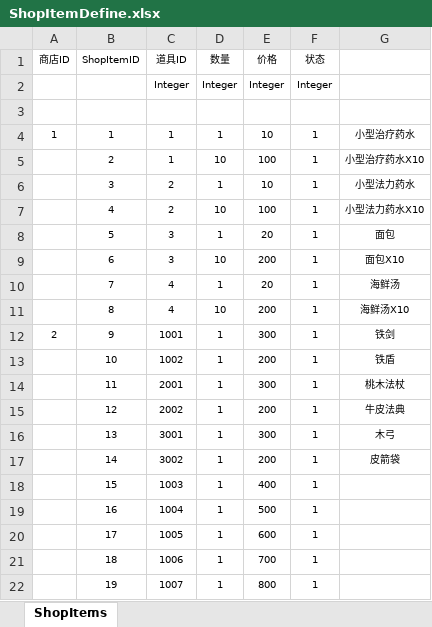
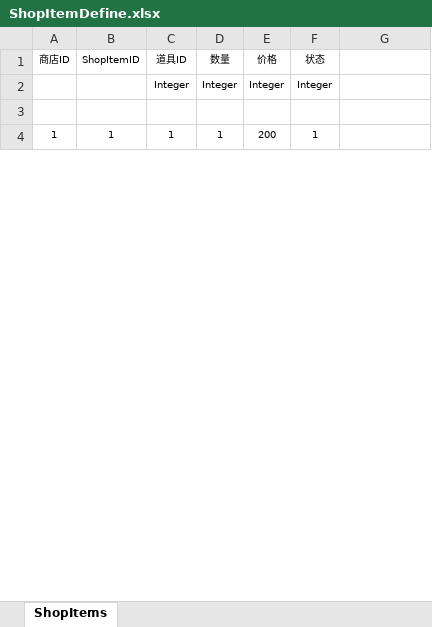
Before and after one commit to 2431903722/MMORPG, an Excel workbook: mmorpg/Src/Data/Tables/ShopItemDefine.xlsx, sheet ShopItems, drawn as a sheet; only a part is shown; values as stored, in another font and other column widths than the file's, no borders; table styles not drawn; removed rows and columns are numbered as before the commit, all else as after; the diff covers the shown part only; the diff names each change by its address in the sheet, - before the commit and + after, or states it on an @@ line.

```diff
--- a/mmorpg/Src/Data/Tables/ShopItemDefine.xlsx (sheet ShopItems)
+++ b/mmorpg/Src/Data/Tables/ShopItemDefine.xlsx (sheet ShopItems)
-E4 (价格): 10
+E4 (价格): 200
-G4: 小型治疗药水
+G4: (empty)
-row 5:  | 2 | 1 | 10 | 100 | 1 | 小型治疗药水X10
-row 6:  | 3 | 2 | 1 | 10 | 1 | 小型法力药水
-row 7:  | 4 | 2 | 10 | 100 | 1 | 小型法力药水X10
-row 8:  | 5 | 3 | 1 | 20 | 1 | 面包
-row 9:  | 6 | 3 | 10 | 200 | 1 | 面包X10
-row 10:  | 7 | 4 | 1 | 20 | 1 | 海鲜汤
-row 11:  | 8 | 4 | 10 | 200 | 1 | 海鲜汤X10
-row 12: 2 | 9 | 1001 | 1 | 300 | 1 | 铁剑
-row 13:  | 10 | 1002 | 1 | 200 | 1 | 铁盾
-row 14:  | 11 | 2001 | 1 | 300 | 1 | 桃木法杖
-row 15:  | 12 | 2002 | 1 | 200 | 1 | 牛皮法典
-row 16:  | 13 | 3001 | 1 | 300 | 1 | 木弓
-row 17:  | 14 | 3002 | 1 | 200 | 1 | 皮箭袋
-row 18:  | 15 | 1003 | 1 | 400 | 1
-row 19:  | 16 | 1004 | 1 | 500 | 1
-row 20:  | 17 | 1005 | 1 | 600 | 1
-row 21:  | 18 | 1006 | 1 | 700 | 1
-row 22:  | 19 | 1007 | 1 | 800 | 1
```
Also changed, not shown: 5 added rows, 11 removed rows and 4 edited cells elsewhere in this sheet, 25 other files.
